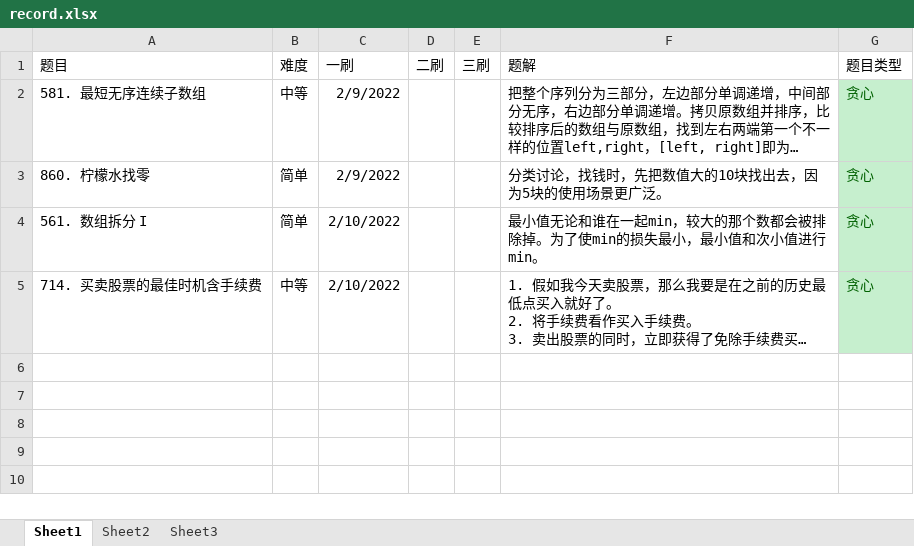
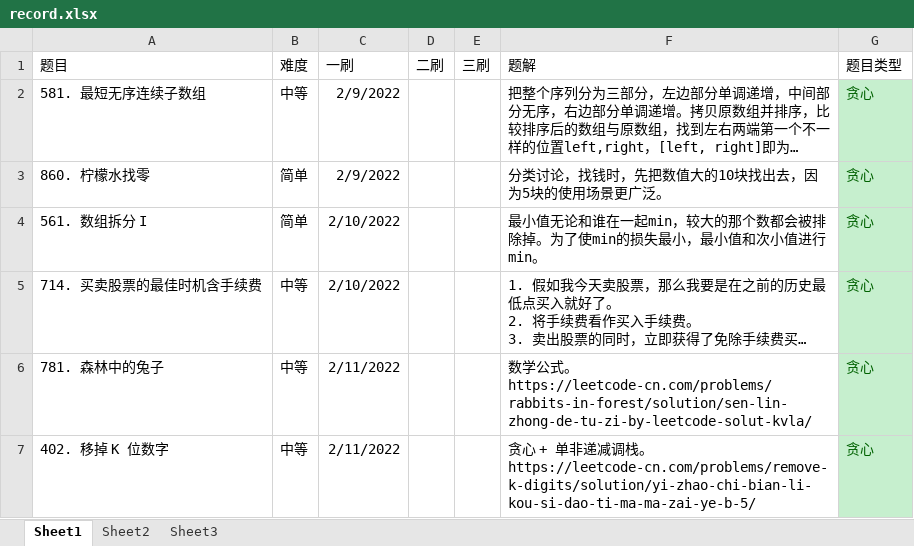
Before and after one commit to ddxiaoming/leetcode_cpp, an Excel workbook: record.xlsx, sheet Sheet1, drawn as a sheet; long unchanged cells end in …; values as stored, in another font and other column widths than the file's, no borders; table styles not drawn; the diff names each change by its address in the sheet, - before the commit and + after, or states it on an @@ line.

Commit message:
add leetcode781.cpp

```diff
--- a/record.xlsx (sheet Sheet1)
+++ b/record.xlsx (sheet Sheet1)
+row 6: 781. 森林中的兔子 | 中等 | 2/11/2022 |  |  | 数学公式。https://leetcode-cn.com/problems/rabbits-in-forest/solution/sen-lin-zhong-de-tu-zi-by-leetcode-solut-kvla/ | 贪心
+row 7: 402. 移掉 K 位数字 | 中等 | 2/11/2022 |  |  | 贪心 + 单非递减调栈。https://leetcode-cn.com/problems/remove-k-digits/solution/yi-zhao-chi-bian-li-kou-si-dao-ti-ma-ma-zai-ye-b-5/ | 贪心
```
Also changed, not shown: 4 other files.
